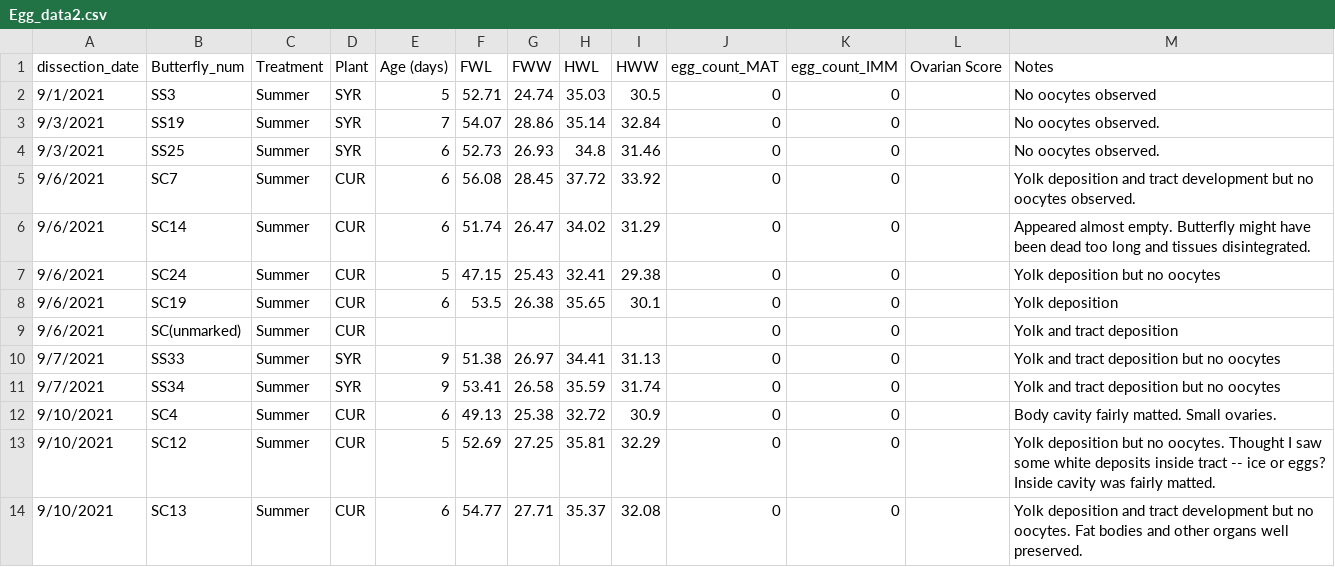
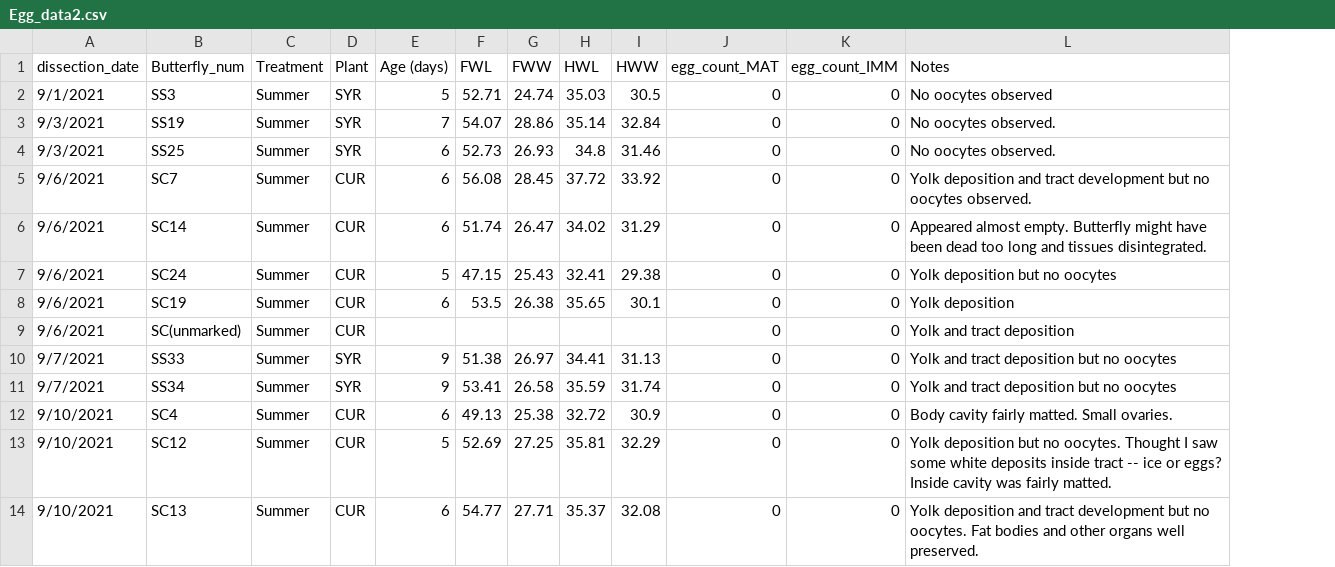
Before and after one commit to Kaley-H/Monarch_Treatment-Diet, a CSV file: Egg_data2.csv, drawn as a sheet; only a part is shown; the diff names each change by its address in the sheet, - before the commit and + after, or states it on an @@ line.

Commit message:
Update Egg_data2.csv

```diff
--- a/Egg_data2.csv
+++ b/Egg_data2.csv
-column L (Ovarian Score), empty
```
